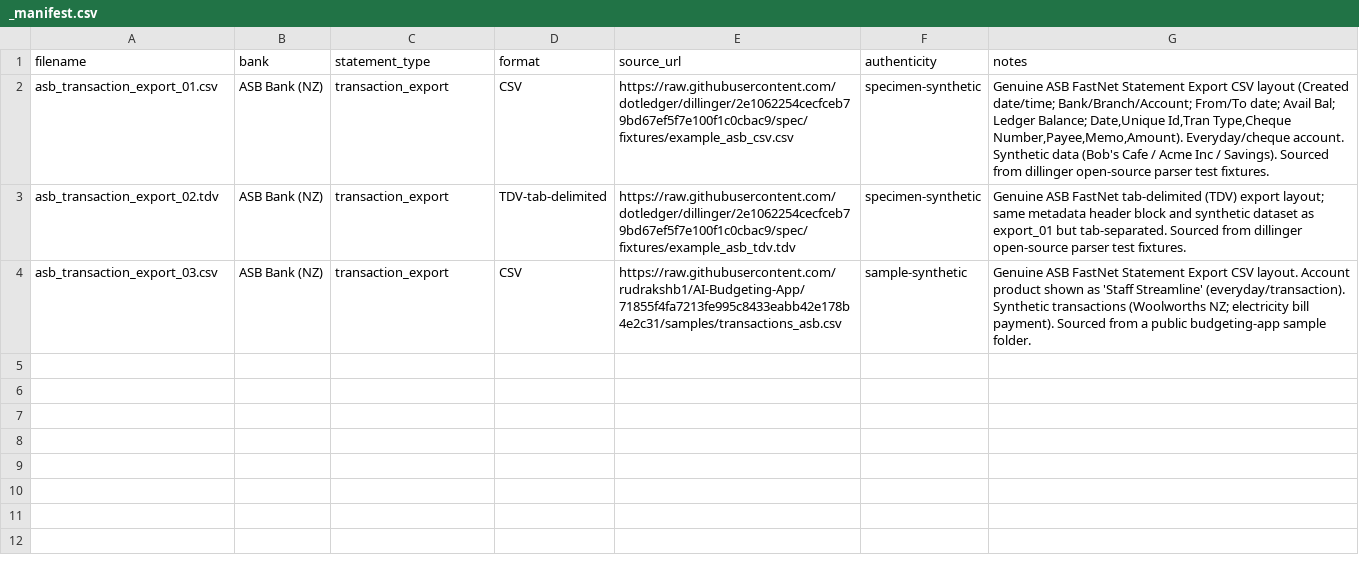
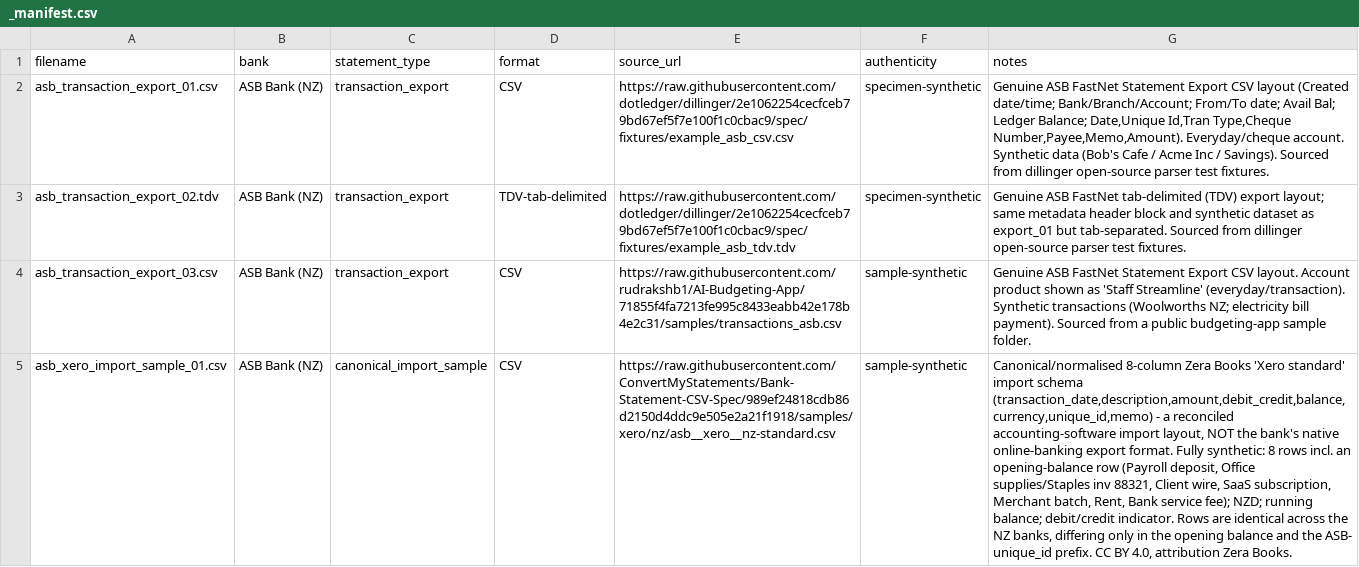
Before and after one commit to Michael-A-Fry/Bank-Statement-OCR, a CSV file: samples/raw/asb/_manifest.csv, drawn as a sheet; the diff names each change by its address in the sheet, - before the commit and + after, or states it on an @@ line.

```diff
--- a/samples/raw/asb/_manifest.csv
+++ b/samples/raw/asb/_manifest.csv
+row 5: asb_xero_import_sample_01.csv | ASB Bank (NZ) | canonical_import_sample | CSV | https://raw.githubusercontent.com/ConvertMyStatements/Bank-Statement-CSV-Spec/989ef24818cdb86d2150d4ddc9e505e2a21f1918/samples/xero/nz/asb__xero__nz-standard.csv | sample-synthetic | Canonical/normalised 8-column Zera Books 'Xero standard' import schema (transaction_date,description,amount,debit_credit,balance,currency,unique_id,memo) - a reconciled accounting-software import layout, NOT the bank's native online-banking export format. Fully synthetic: 8 rows incl. an opening-balance row (Payroll deposit, Office supplies/Staples inv 88321, Client wire, SaaS subscription, Merchant batch, Rent, Bank service fee); NZD; running balance; debit/credit indicator. Rows are identical across the NZ banks, differing only in the opening balance and the ASB- unique_id prefix. CC BY 4.0, attribution Zera Books.
```
Also changed, not shown: samples/raw/_guides/_manifest.csv, samples/raw/anz/_manifest.csv, 25 other files.
